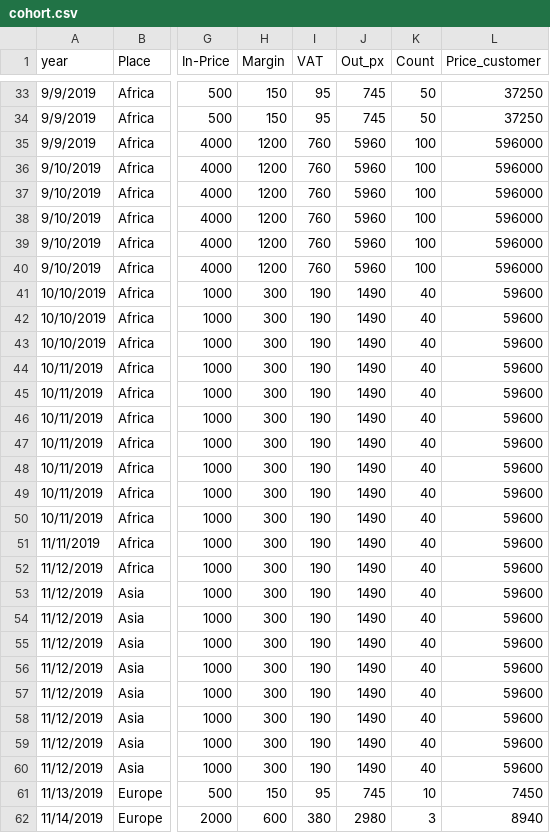
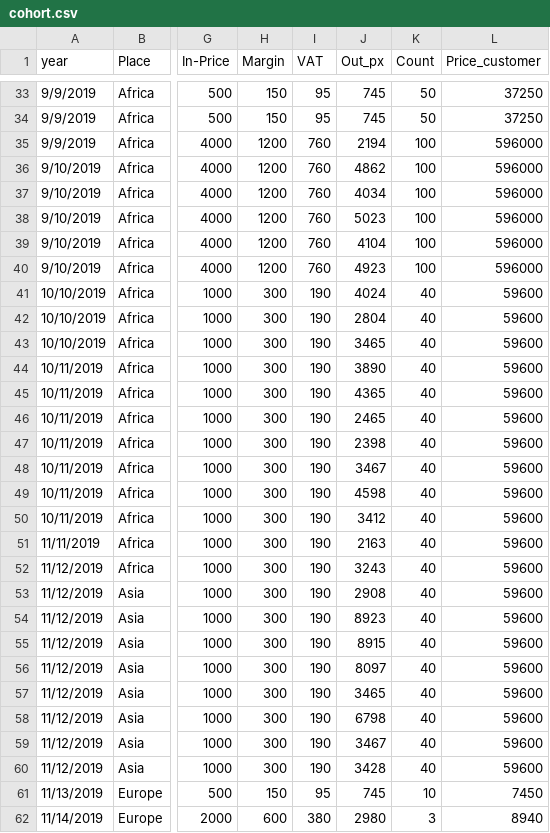
Before and after one commit to simofleanta/Data_coding_preparations, a CSV file: cohort.csv, drawn as a sheet; only a part is shown, gaps mark what is left out; the diff covers the shown part only; the diff names each change by its address in the sheet, - before the commit and + after, or states it on an @@ line.

```diff
--- a/cohort.csv
+++ b/cohort.csv
-J35 (Out_px): 5960
+J35 (Out_px): 2194
-J36 (Out_px): 5960
+J36 (Out_px): 4862
-J37 (Out_px): 5960
+J37 (Out_px): 4034
-J38 (Out_px): 5960
+J38 (Out_px): 5023
-J39 (Out_px): 5960
+J39 (Out_px): 4104
-J40 (Out_px): 5960
+J40 (Out_px): 4923
-J41 (Out_px): 1490
+J41 (Out_px): 4024
-J42 (Out_px): 1490
+J42 (Out_px): 2804
-J43 (Out_px): 1490
+J43 (Out_px): 3465
-J44 (Out_px): 1490
+J44 (Out_px): 3890
-J45 (Out_px): 1490
+J45 (Out_px): 4365
-J46 (Out_px): 1490
+J46 (Out_px): 2465
-J47 (Out_px): 1490
+J47 (Out_px): 2398
-J48 (Out_px): 1490
+J48 (Out_px): 3467
-J49 (Out_px): 1490
+J49 (Out_px): 4598
-J50 (Out_px): 1490
+J50 (Out_px): 3412
-J51 (Out_px): 1490
+J51 (Out_px): 2163
-J52 (Out_px): 1490
+J52 (Out_px): 3243
-J53 (Out_px): 1490
+J53 (Out_px): 2908
-J54 (Out_px): 1490
+J54 (Out_px): 8923
-J55 (Out_px): 1490
+J55 (Out_px): 8915
-J56 (Out_px): 1490
+J56 (Out_px): 8097
-J57 (Out_px): 1490
+J57 (Out_px): 3465
-J58 (Out_px): 1490
+J58 (Out_px): 6798
-J59 (Out_px): 1490
+J59 (Out_px): 3467
-J60 (Out_px): 1490
+J60 (Out_px): 3428
```
Also changed, not shown: 21 edited cells elsewhere in this file.
